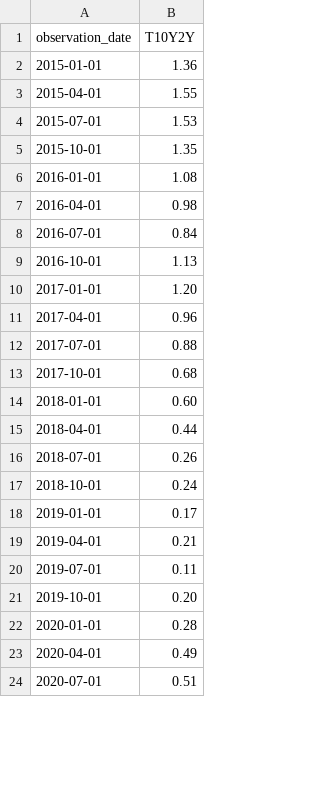
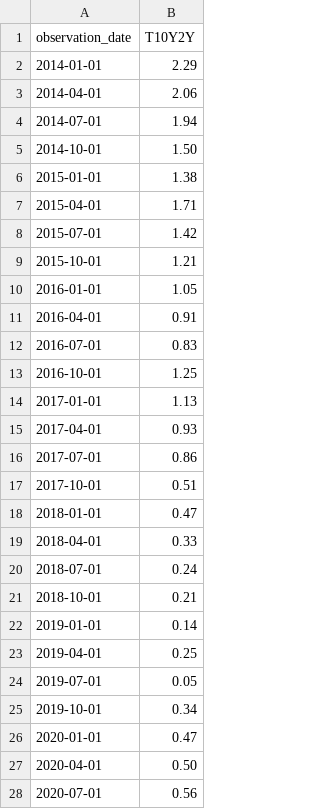
Before and after one commit to rsanchez02428/rate-shocks-startup-funding, a CSV file: Data/raw/macro/T10Y2Y.csv, drawn as a sheet; only a part is shown; the diff covers the shown part only.

```diff
--- a/Data/raw/macro/T10Y2Y.csv
+++ b/Data/raw/macro/T10Y2Y.csv
@@ -1,24 +1,28 @@
 observation_date,T10Y2Y
-2015-01-01,1.36
-2015-04-01,1.55
-2015-07-01,1.53
-2015-10-01,1.35
-2016-01-01,1.08
-2016-04-01,0.98
-2016-07-01,0.84
-2016-10-01,1.13
-2017-01-01,1.20
-2017-04-01,0.96
-2017-07-01,0.88
-2017-10-01,0.68
-2018-01-01,0.60
-2018-04-01,0.44
-2018-07-01,0.26
-2018-10-01,0.24
-2019-01-01,0.17
-2019-04-01,0.21
-2019-07-01,0.11
-2019-10-01,0.20
-2020-01-01,0.28
-2020-04-01,0.49
-2020-07-01,0.51
+2014-01-01,2.29
+2014-04-01,2.06
+2014-07-01,1.94
+2014-10-01,1.50
+2015-01-01,1.38
+2015-04-01,1.71
+2015-07-01,1.42
+2015-10-01,1.21
+2016-01-01,1.05
+2016-04-01,0.91
+2016-07-01,0.83
+2016-10-01,1.25
+2017-01-01,1.13
+2017-04-01,0.93
+2017-07-01,0.86
+2017-10-01,0.51
+2018-01-01,0.47
+2018-04-01,0.33
+2018-07-01,0.24
+2018-10-01,0.21
+2019-01-01,0.14
+2019-04-01,0.25
+2019-07-01,0.05
+2019-10-01,0.34
+2020-01-01,0.47
+2020-04-01,0.50
+2020-07-01,0.56
```
Also changed, not shown: 20 edited cells elsewhere in this file, Data/cleaned/cleaned_macro/merged_data.csv, Data/cleaned/cleaned_macro/vc_data_cleaned.csv, 5 other files.
